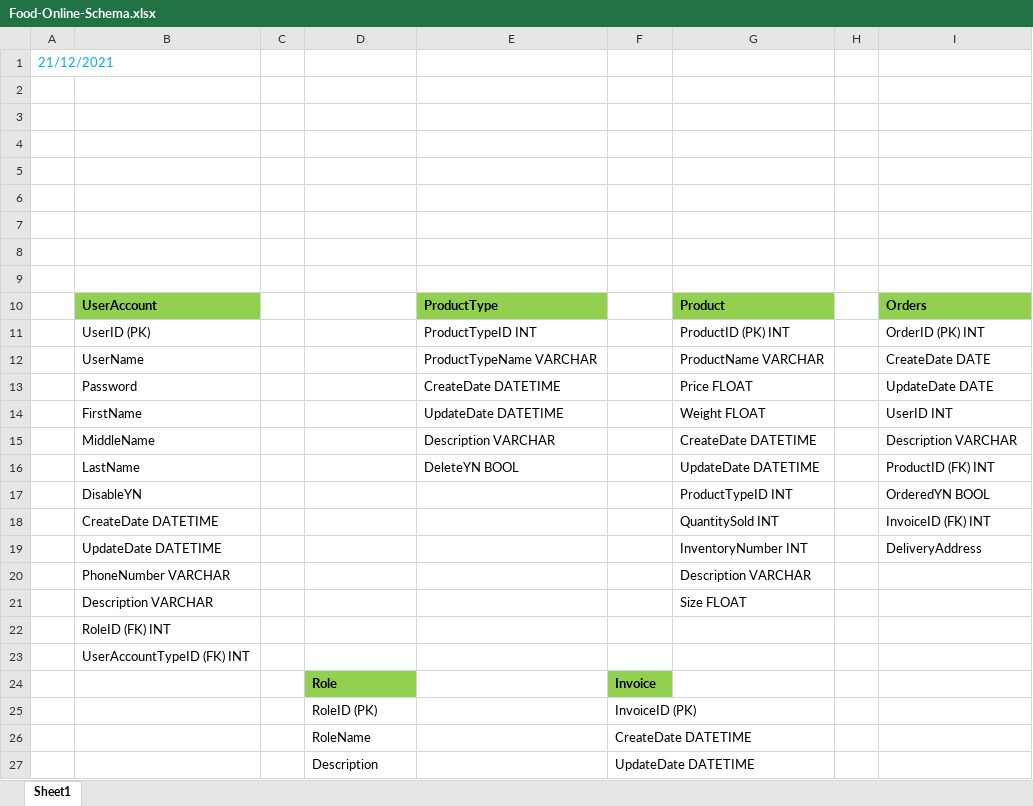
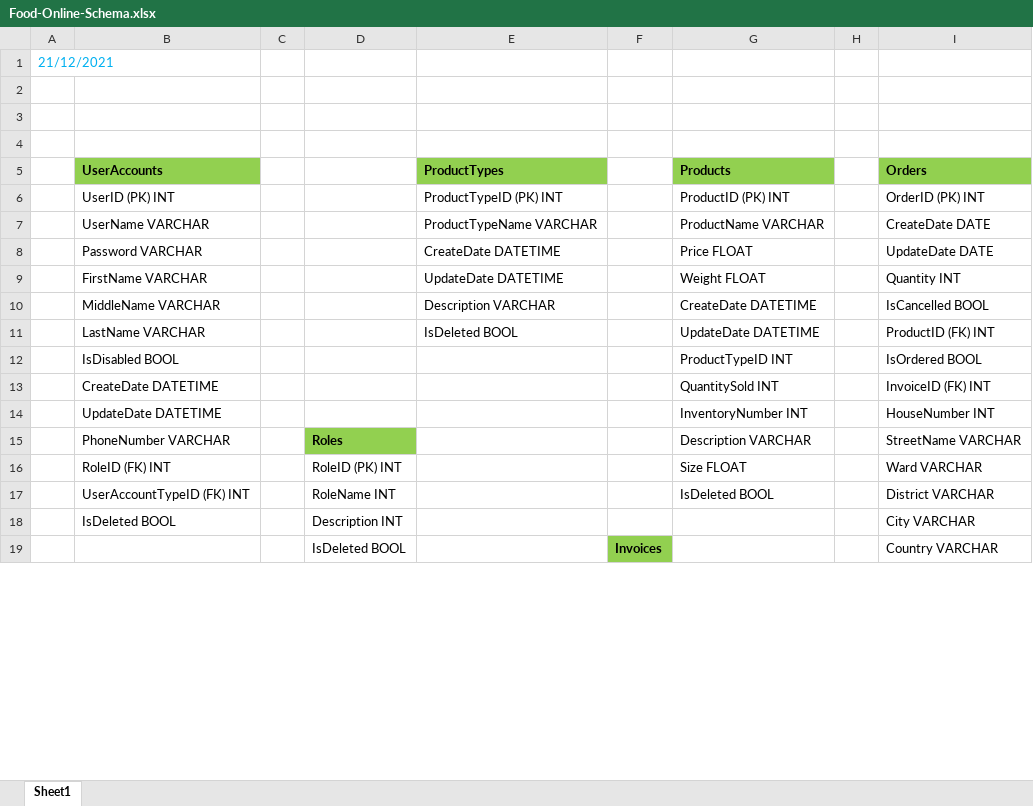
Before and after one commit to HungHuuHoang/Food-Online, an Excel workbook: Database/Schema/Food-Online-Schema.xlsx, sheet Sheet1, drawn as a sheet; only a part is shown; values as stored, in another font and other column widths than the file's, no borders; removed rows and columns are numbered as before the commit, all else as after; the diff covers the shown part only; the diff names each change by its address in the sheet, - before the commit and + after, or states it on an @@ line.

Commit message:
Update Food-Online-Schema.xlsx
Update DB

```diff
--- a/Database/Schema/Food-Online-Schema.xlsx (sheet Sheet1)
+++ b/Database/Schema/Food-Online-Schema.xlsx (sheet Sheet1)
-row 5: (empty)
-row 6: (empty)
-row 7: (empty)
-row 8: (empty)
-row 9: (empty)
-B5: UserAccount
+B5: UserAccounts
-E5: ProductType
+E5: ProductTypes
-G5: Product
+G5: Products
-B6 (UserAccounts): UserID (PK)
+B6 (UserAccounts): UserID (PK) INT
-E6 (ProductTypes): ProductTypeID INT
+E6 (ProductTypes): ProductTypeID (PK) INT
-B7 (UserAccounts): UserName
+B7 (UserAccounts): UserName VARCHAR
-B8 (UserAccounts): Password
+B8 (UserAccounts): Password VARCHAR
-B9 (UserAccounts): FirstName
+B9 (UserAccounts): FirstName VARCHAR
-I9 (Orders): UserID INT
+I9 (Orders): Quantity INT
-B10 (UserAccounts): MiddleName
+B10 (UserAccounts): MiddleName VARCHAR
-I10 (Orders): Description VARCHAR
+I10 (Orders): IsCancelled BOOL
-B11 (UserAccounts): LastName
+B11 (UserAccounts): LastName VARCHAR
-E11 (ProductTypes): DeleteYN BOOL
+E11 (ProductTypes): IsDeleted BOOL
-B12 (UserAccounts): DisableYN
+B12 (UserAccounts): IsDisabled BOOL
-I12 (Orders): OrderedYN BOOL
+I12 (Orders): IsOrdered BOOL
-I14 (Orders): DeliveryAddress
+I14 (Orders): HouseNumber INT
-D15: (empty)
+D15: Roles
-D15 fill: none
+D15 fill: #92D050
-I15 (Orders): (empty)
+I15 (Orders): StreetName VARCHAR
-row 21:  | Description VARCHAR |  |  |  |  | Size FLOAT
-row 22:  | RoleID (FK) INT
-row 23:  | UserAccountTypeID (FK) INT
-row 24:  |  |  | Role |  | Invoice
-row 25:  |  |  | RoleID (PK) |  | InvoiceID (PK)
-row 26:  |  |  | RoleName |  | CreateDate DATETIME
-row 27:  |  |  | Description |  | UpdateDate DATETIME
+row 16:  | RoleID (FK) INT |  | RoleID (PK) INT |  |  | Size FLOAT |  | Ward VARCHAR
+row 17:  | UserAccountTypeID (FK) INT |  | RoleName INT |  |  | IsDeleted BOOL |  | District VARCHAR
+row 18:  | IsDeleted BOOL |  | Description INT |  |  |  |  | City VARCHAR
+row 19:  |  |  | IsDeleted BOOL |  | Invoices |  |  | Country VARCHAR
```
Also changed, not shown: 6 added rows, 2 removed rows and 2 edited cells elsewhere in this sheet.
